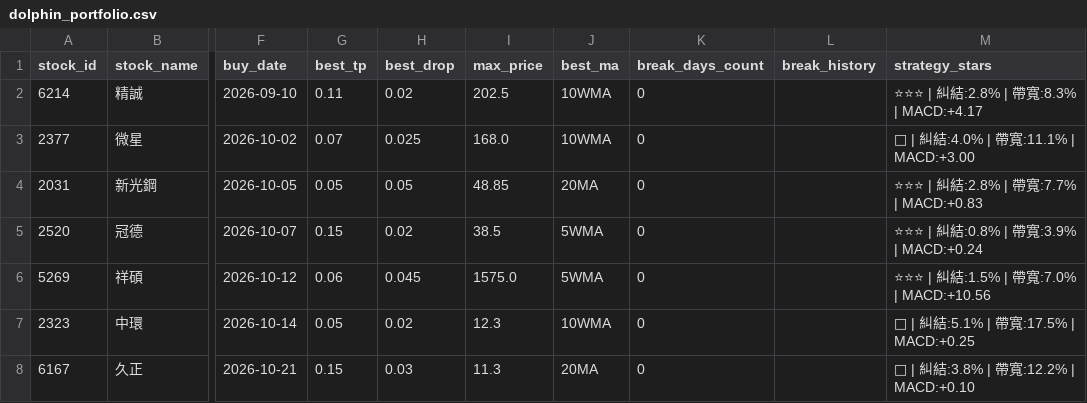
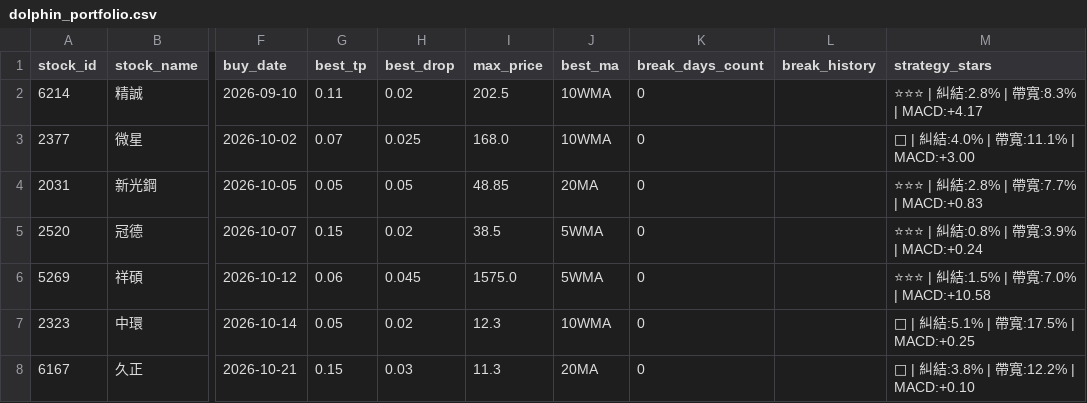
Before and after one commit to chunyulaie/my-dolphin-radar, a CSV file: dolphin_portfolio.csv, drawn as a sheet; only a part is shown, gaps mark what is left out; the diff names each change by its address in the sheet, - before the commit and + after, or states it on an @@ line.

```diff
--- a/dolphin_portfolio.csv
+++ b/dolphin_portfolio.csv
-M6 (strategy_stars): ⭐⭐⭐ | 糾結:1.5% | 帶寬:7.0% | MACD:+10.56
+M6 (strategy_stars): ⭐⭐⭐ | 糾結:1.5% | 帶寬:7.0% | MACD:+10.58
```
Also changed, not shown: 1 other file.
